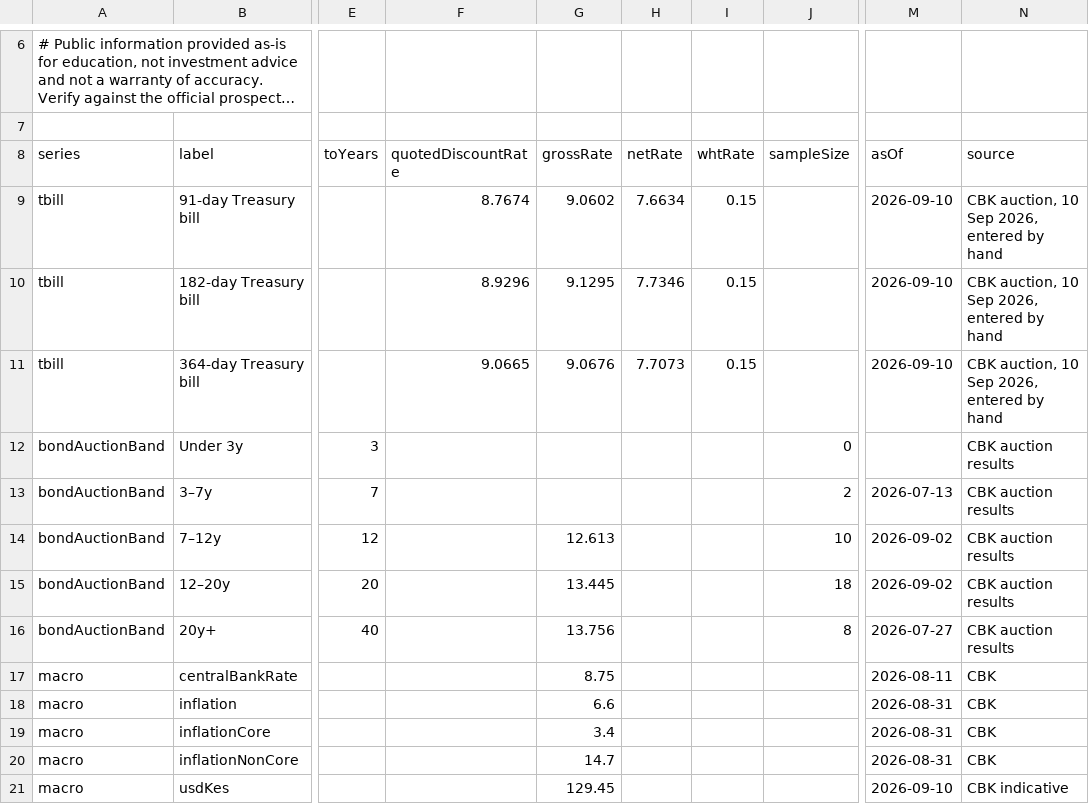
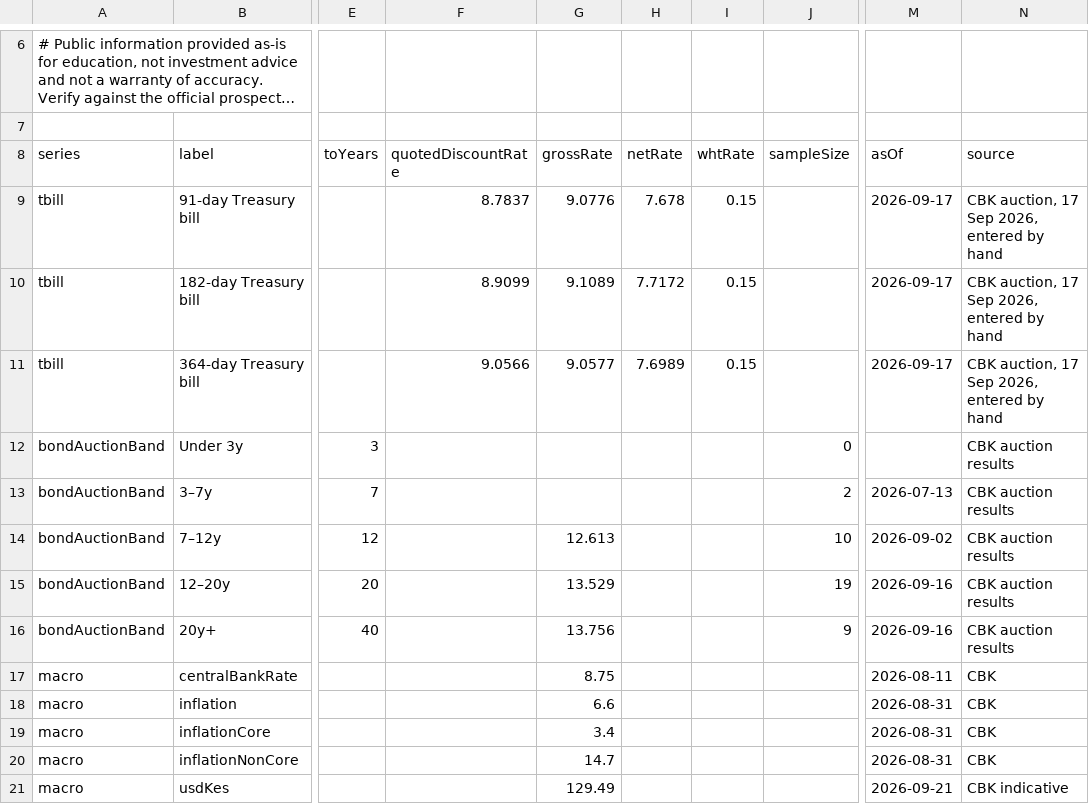
Before and after one commit to PapaDanico/Mwangaza-Yield, a CSV file: public/data/rates.csv, drawn as a sheet; only a part is shown, gaps mark what is left out; long unchanged cells end in …; the diff names each change by its address in the sheet, - before the commit and + after, or states it on an @@ line.

```diff
--- a/public/data/rates.csv
+++ b/public/data/rates.csv
-F9 (quotedDiscountRate): 8.7674
+F9 (quotedDiscountRate): 8.7837
-G9 (grossRate): 9.0602
+G9 (grossRate): 9.0776
-H9 (netRate): 7.6634
+H9 (netRate): 7.678
-M9:M11 (asOf): 2026-09-10
+M9:M11 (asOf): 2026-09-17
-N9:N11 (source): CBK auction, 10 Sep 2026, entered by hand
+N9:N11 (source): CBK auction, 17 Sep 2026, entered by hand
-F10 (quotedDiscountRate): 8.9296
+F10 (quotedDiscountRate): 8.9099
-G10 (grossRate): 9.1295
+G10 (grossRate): 9.1089
-H10 (netRate): 7.7346
+H10 (netRate): 7.7172
-F11 (quotedDiscountRate): 9.0665
+F11 (quotedDiscountRate): 9.0566
-G11 (grossRate): 9.0676
+G11 (grossRate): 9.0577
-H11 (netRate): 7.7073
+H11 (netRate): 7.6989
-G15 (grossRate): 13.445
+G15 (grossRate): 13.529
-J15 (sampleSize): 18
+J15 (sampleSize): 19
-M15 (asOf): 2026-09-02
+M15 (asOf): 2026-09-16
-J16 (sampleSize): 8
+J16 (sampleSize): 9
-M16 (asOf): 2026-07-27
+M16 (asOf): 2026-09-16
-G21 (grossRate): 129.45
+G21 (grossRate): 129.49
-M21 (asOf): 2026-09-10
+M21 (asOf): 2026-09-21
```
Also changed, not shown: 13 other files.
